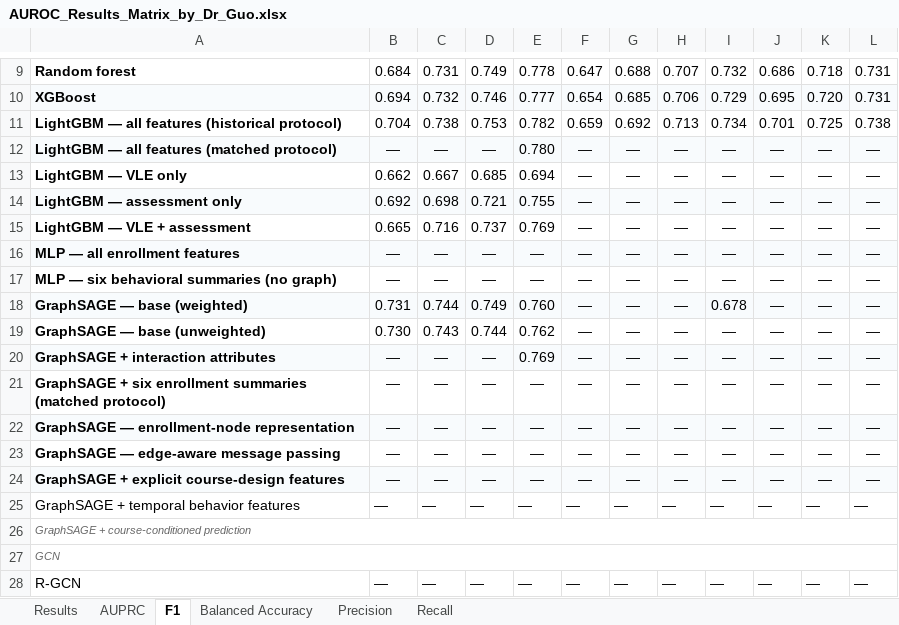
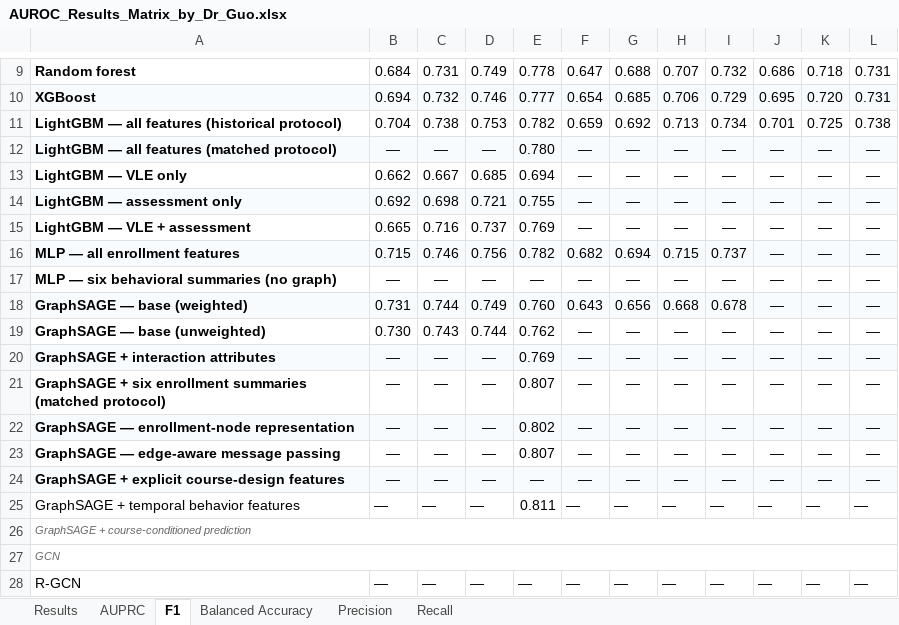
Before and after one commit to reyquiroz/OULAD_CourseAware, an Excel workbook: AUROC_Results_Matrix_by_Dr_Guo.xlsx, sheet F1, drawn as a sheet; only a part is shown, gaps mark what is left out; values as stored, in another font and other column widths than the file's, no borders; conditional formats not drawn; the diff names each change by its address in the sheet, - before the commit and + after, or states it on an @@ line.

```diff
--- a/AUROC_Results_Matrix_by_Dr_Guo.xlsx (sheet F1)
+++ b/AUROC_Results_Matrix_by_Dr_Guo.xlsx (sheet F1)
-B16: —
+B16: 0.715
-C16: —
+C16: 0.746
-D16: —
+D16: 0.756
-E16: —
+E16: 0.782
-F16: —
+F16: 0.682
-G16: —
+G16: 0.694
-H16: —
+H16: 0.715
-I16: —
+I16: 0.737
-F18: —
+F18: 0.643
-G18: —
+G18: 0.656
-H18: —
+H18: 0.668
-E21: —
+E21: 0.807
-E22: —
+E22: 0.802
-E23: —
+E23: 0.807
-E25: —
+E25: 0.811
```
Also changed, not shown: sheet Balanced Accuracy, sheet AUPRC, sheet Results, sheet Recall, sheet Precision, 5 other files.
